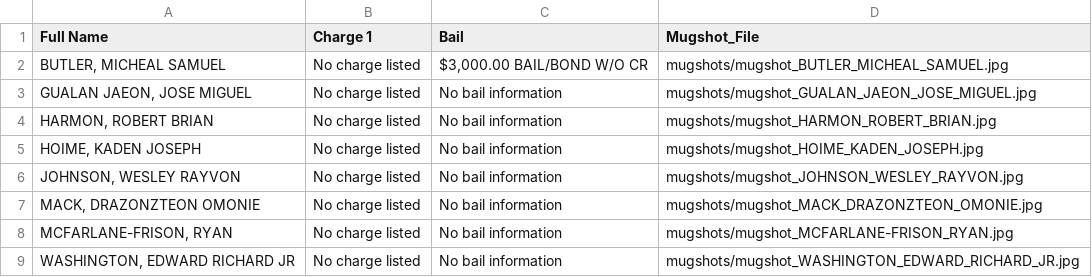
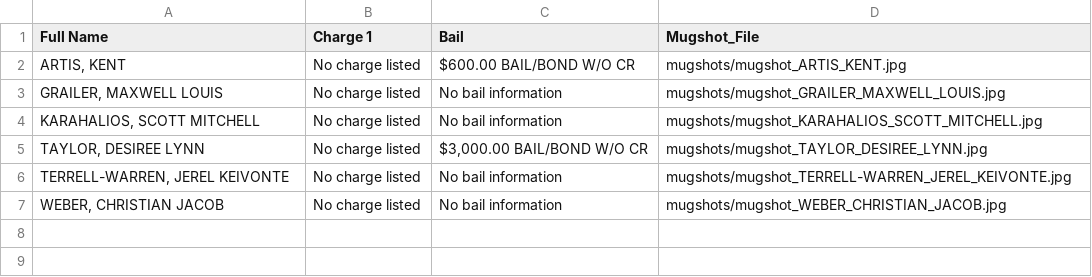
Before and after one commit to ryanjhermes/minneapolismugshots, a CSV file: jail_roster_data.csv, drawn as a sheet.

```diff
--- a/jail_roster_data.csv
+++ b/jail_roster_data.csv
@@ -1,9 +1,7 @@
 Full Name,Charge 1,Bail,Mugshot_File
-"BUTLER, MICHEAL SAMUEL",No charge listed,"$3,000.00 BAIL/BOND W/O CR",mugshots/mugshot_BUTLER_MICHEAL_SAMUEL.jpg
-"GUALAN JAEON, JOSE MIGUEL",No charge listed,No bail information,mugshots/mugshot_GUALAN_JAEON_JOSE_MIGUEL.jpg
-"HARMON, ROBERT BRIAN",No charge listed,No bail information,mugshots/mugshot_HARMON_ROBERT_BRIAN.jpg
-"HOIME, KADEN JOSEPH",No charge listed,No bail information,mugshots/mugshot_HOIME_KADEN_JOSEPH.jpg
-"JOHNSON, WESLEY RAYVON",No charge listed,No bail information,mugshots/mugshot_JOHNSON_WESLEY_RAYVON.jpg
-"MACK, DRAZONZTEON OMONIE",No charge listed,No bail information,mugshots/mugshot_MACK_DRAZONZTEON_OMONIE.jpg
-"MCFARLANE-FRISON, RYAN",No charge listed,No bail information,mugshots/mugshot_MCFARLANE-FRISON_RYAN.jpg
-"WASHINGTON, EDWARD RICHARD JR",No charge listed,No bail information,mugshots/mugshot_WASHINGTON_EDWARD_RICHARD_JR.jpg
+"ARTIS, KENT",No charge listed,$600.00 BAIL/BOND W/O CR,mugshots/mugshot_ARTIS_KENT.jpg
+"GRAILER, MAXWELL LOUIS",No charge listed,No bail information,mugshots/mugshot_GRAILER_MAXWELL_LOUIS.jpg
+"KARAHALIOS, SCOTT MITCHELL",No charge listed,No bail information,mugshots/mugshot_KARAHALIOS_SCOTT_MITCHELL.jpg
+"TAYLOR, DESIREE LYNN",No charge listed,"$3,000.00 BAIL/BOND W/O CR",mugshots/mugshot_TAYLOR_DESIREE_LYNN.jpg
+"TERRELL-WARREN, JEREL KEIVONTE",No charge listed,No bail information,mugshots/mugshot_TERRELL-WARREN_JEREL_KEIVONTE.jpg
+"WEBER, CHRISTIAN JACOB",No charge listed,No bail information,mugshots/mugshot_WEBER_CHRISTIAN_JACOB.jpg
```
Also changed, not shown: 7 other files.
